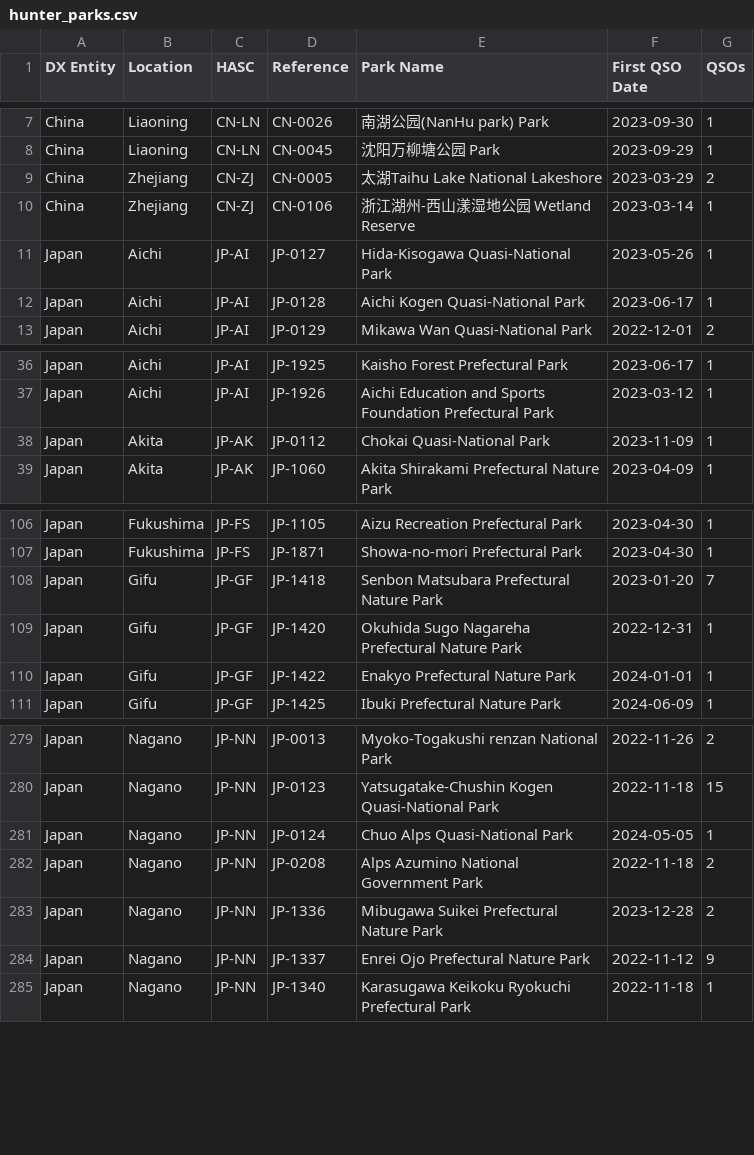
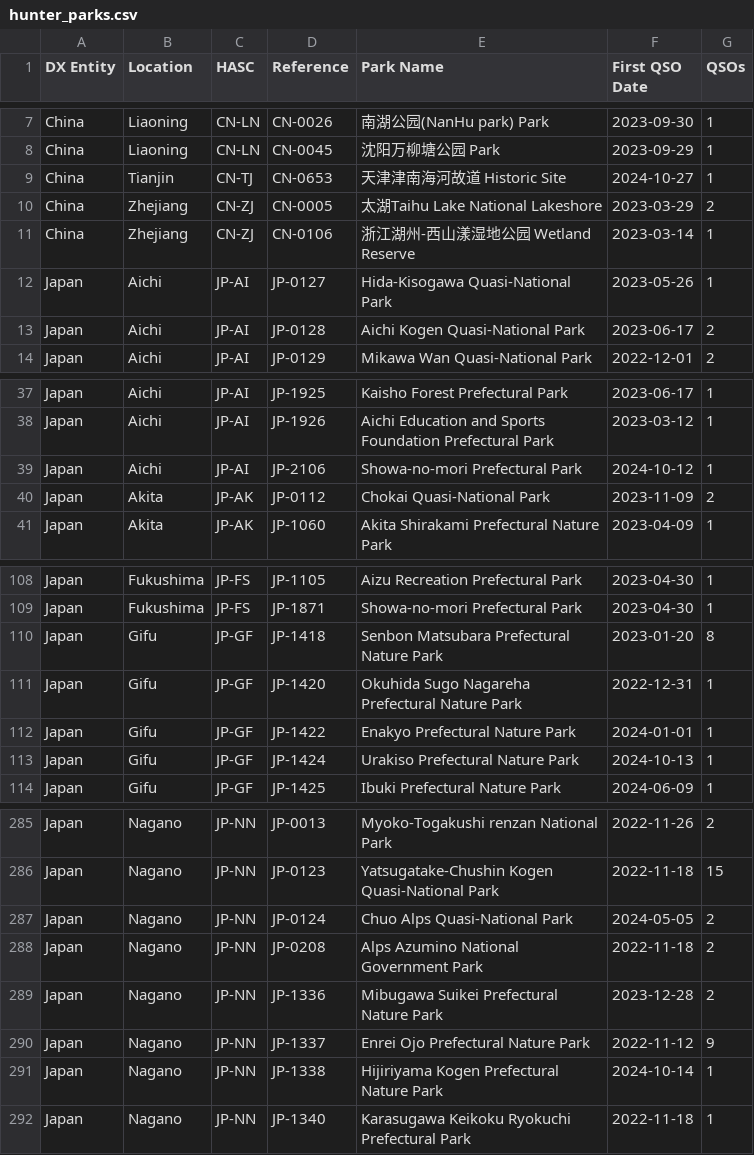
Before and after one commit to tyjcode/y001, a CSV file: hunter_parks.csv, drawn as a sheet; only a part is shown, gaps mark what is left out; the diff covers the shown part only.

```diff
--- a/hunter_parks.csv
+++ b/hunter_parks.csv
@@ -8,2 +8,3 @@
 "China","Liaoning","CN-LN","CN-0045","沈阳万柳塘公园 Park","2023-09-29",1
+"China","Tianjin","CN-TJ","CN-0653","天津津南海河故道 Historic Site","2024-10-27",1
 "China","Zhejiang","CN-ZJ","CN-0005","太湖Taihu Lake National Lakeshore","2023-03-29",2
@@ -11,3 +12,3 @@
 "Japan","Aichi","JP-AI","JP-0127","Hida-Kisogawa Quasi-National Park","2023-05-26",1
-"Japan","Aichi","JP-AI","JP-0128","Aichi Kogen Quasi-National Park","2023-06-17",1
+"Japan","Aichi","JP-AI","JP-0128","Aichi Kogen Quasi-National Park","2023-06-17",2
 "Japan","Aichi","JP-AI","JP-0129","Mikawa Wan Quasi-National Park","2022-12-01",2
@@ -37,3 +38,4 @@
 "Japan","Aichi","JP-AI","JP-1926","Aichi Education and Sports Foundation Prefectural Park","2023-03-12",1
-"Japan","Akita","JP-AK","JP-0112","Chokai Quasi-National Park","2023-11-09",1
+"Japan","Aichi","JP-AI","JP-2106","Showa-no-mori Prefectural Park","2024-10-12",1
+"Japan","Akita","JP-AK","JP-0112","Chokai Quasi-National Park","2023-11-09",2
 "Japan","Akita","JP-AK","JP-1060","Akita Shirakami Prefectural Nature Park","2023-04-09",1
@@ -107,5 +109,6 @@
 "Japan","Fukushima","JP-FS","JP-1871","Showa-no-mori Prefectural Park","2023-04-30",1
-"Japan","Gifu","JP-GF","JP-1418","Senbon Matsubara Prefectural Nature Park","2023-01-20",7
+"Japan","Gifu","JP-GF","JP-1418","Senbon Matsubara Prefectural Nature Park","2023-01-20",8
 "Japan","Gifu","JP-GF","JP-1420","Okuhida Sugo Nagareha Prefectural Nature Park","2022-12-31",1
 "Japan","Gifu","JP-GF","JP-1422","Enakyo Prefectural Nature Park","2024-01-01",1
+"Japan","Gifu","JP-GF","JP-1424","Urakiso Prefectural Nature Park","2024-10-13",1
 "Japan","Gifu","JP-GF","JP-1425","Ibuki Prefectural Nature Park","2024-06-09",1
@@ -280,3 +286,3 @@
 "Japan","Nagano","JP-NN","JP-0123","Yatsugatake-Chushin Kogen Quasi-National Park","2022-11-18",15
-"Japan","Nagano","JP-NN","JP-0124","Chuo Alps Quasi-National Park","2024-05-05",1
+"Japan","Nagano","JP-NN","JP-0124","Chuo Alps Quasi-National Park","2024-05-05",2
 "Japan","Nagano","JP-NN","JP-0208","Alps Azumino National Government Park","2022-11-18",2
@@ -284,2 +290,3 @@
 "Japan","Nagano","JP-NN","JP-1337","Enrei Ojo Prefectural Nature Park","2022-11-12",9
+"Japan","Nagano","JP-NN","JP-1338","Hijiriyama Kogen Prefectural Nature Park","2024-10-14",1
 "Japan","Nagano","JP-NN","JP-1340","Karasugawa Keikoku Ryokuchi Prefectural Park","2022-11-18",1
```
Also changed, not shown: 4 added rows and 40 edited cells elsewhere in this file.
